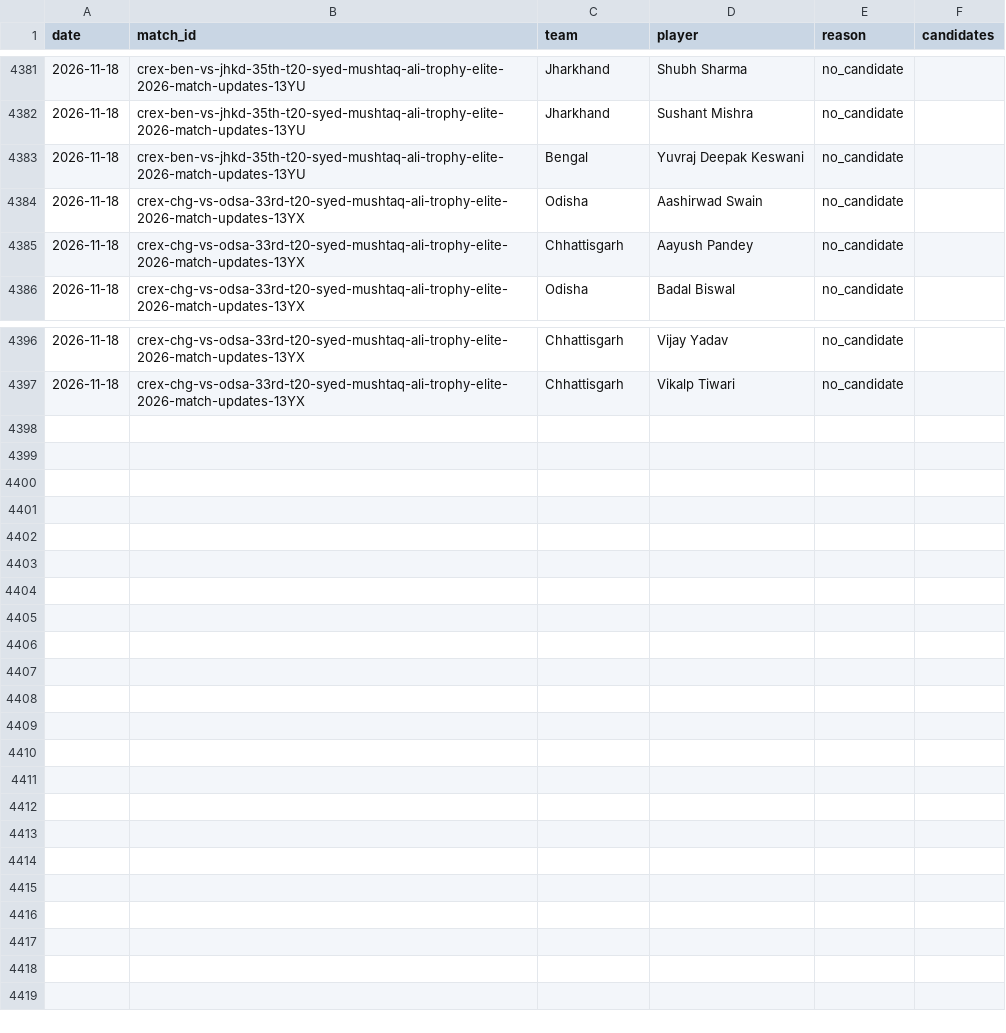
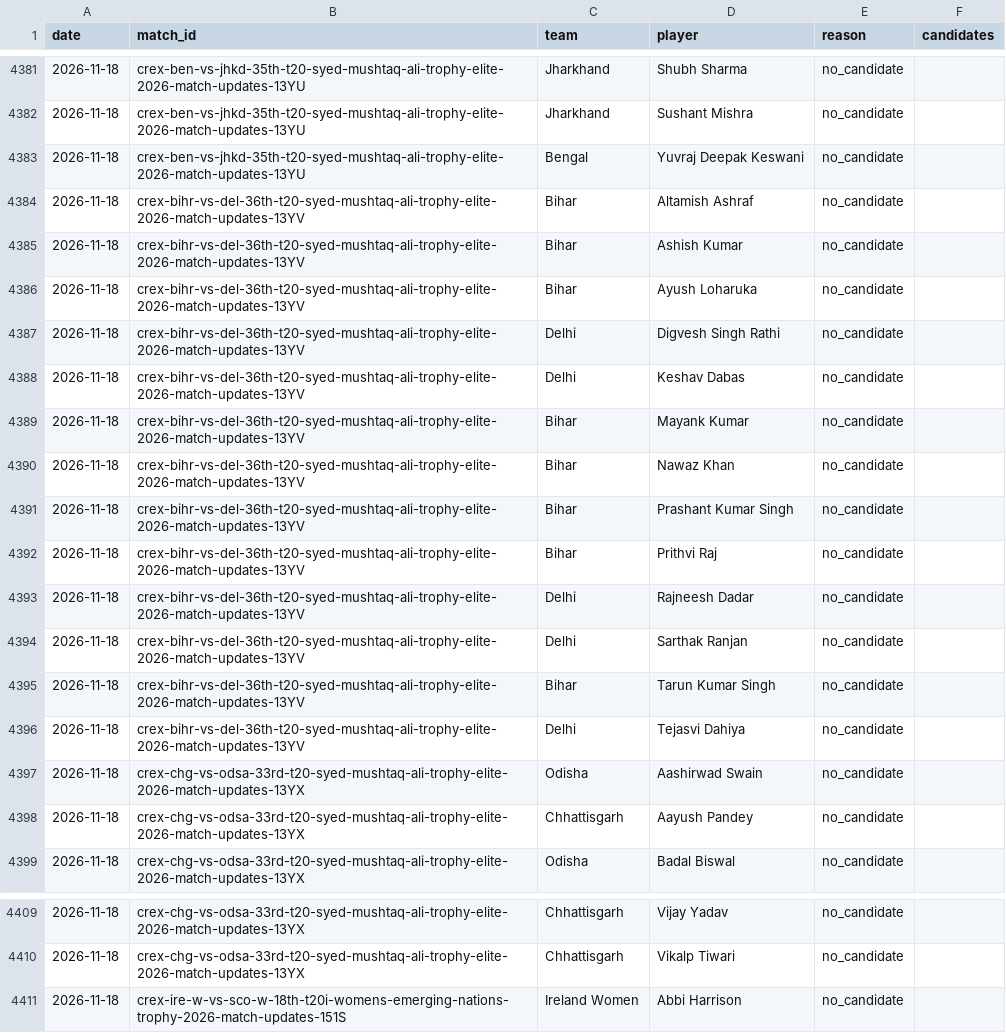
Before and after one commit to dheerajgoel17/cricket-data, a CSV file: data/provisional_unmatched.csv, drawn as a sheet; only a part is shown, gaps mark what is left out.

```diff
--- a/data/provisional_unmatched.csv
+++ b/data/provisional_unmatched.csv
@@ -4383,2 +4383,15 @@ date,match_id,team,player,reason,candidates
 2026-11-18,crex-ben-vs-jhkd-35th-t20-syed-mushtaq-ali-trophy-elite-2026-match-updates-13YU,Bengal,Yuvraj Deepak Keswani,no_candidate,
+2026-11-18,crex-bihr-vs-del-36th-t20-syed-mushtaq-ali-trophy-elite-2026-match-updates-13YV,Bihar,Altamish Ashraf,no_candidate,
+2026-11-18,crex-bihr-vs-del-36th-t20-syed-mushtaq-ali-trophy-elite-2026-match-updates-13YV,Bihar,Ashish Kumar,no_candidate,
+2026-11-18,crex-bihr-vs-del-36th-t20-syed-mushtaq-ali-trophy-elite-2026-match-updates-13YV,Bihar,Ayush Loharuka,no_candidate,
+2026-11-18,crex-bihr-vs-del-36th-t20-syed-mushtaq-ali-trophy-elite-2026-match-updates-13YV,Delhi,Digvesh Singh Rathi,no_candidate,
+2026-11-18,crex-bihr-vs-del-36th-t20-syed-mushtaq-ali-trophy-elite-2026-match-updates-13YV,Delhi,Keshav Dabas,no_candidate,
+2026-11-18,crex-bihr-vs-del-36th-t20-syed-mushtaq-ali-trophy-elite-2026-match-updates-13YV,Bihar,Mayank Kumar,no_candidate,
+2026-11-18,crex-bihr-vs-del-36th-t20-syed-mushtaq-ali-trophy-elite-2026-match-updates-13YV,Bihar,Nawaz Khan,no_candidate,
+2026-11-18,crex-bihr-vs-del-36th-t20-syed-mushtaq-ali-trophy-elite-2026-match-updates-13YV,Bihar,Prashant Kumar Singh,no_candidate,
+2026-11-18,crex-bihr-vs-del-36th-t20-syed-mushtaq-ali-trophy-elite-2026-match-updates-13YV,Bihar,Prithvi Raj,no_candidate,
+2026-11-18,crex-bihr-vs-del-36th-t20-syed-mushtaq-ali-trophy-elite-2026-match-updates-13YV,Delhi,Rajneesh Dadar,no_candidate,
+2026-11-18,crex-bihr-vs-del-36th-t20-syed-mushtaq-ali-trophy-elite-2026-match-updates-13YV,Delhi,Sarthak Ranjan,no_candidate,
+2026-11-18,crex-bihr-vs-del-36th-t20-syed-mushtaq-ali-trophy-elite-2026-match-updates-13YV,Bihar,Tarun Kumar Singh,no_candidate,
+2026-11-18,crex-bihr-vs-del-36th-t20-syed-mushtaq-ali-trophy-elite-2026-match-updates-13YV,Delhi,Tejasvi Dahiya,no_candidate,
 2026-11-18,crex-chg-vs-odsa-33rd-t20-syed-mushtaq-ali-trophy-elite-2026-match-updates-13YX,Odisha,Aashirwad Swain,no_candidate,
@@ -4397 +4410,2 @@ date,match_id,team,player,reason,candidates
 2026-11-18,crex-chg-vs-odsa-33rd-t20-syed-mushtaq-ali-trophy-elite-2026-match-updates-13YX,Chhattisgarh,Vikalp Tiwari,no_candidate,
+2026-11-18,crex-ire-w-vs-sco-w-18th-t20i-womens-emerging-nations-trophy-2026-match-updates-151S,Ireland Women,Abbi Harrison,no_candidate,
```
Also changed, not shown: 3 other files.
